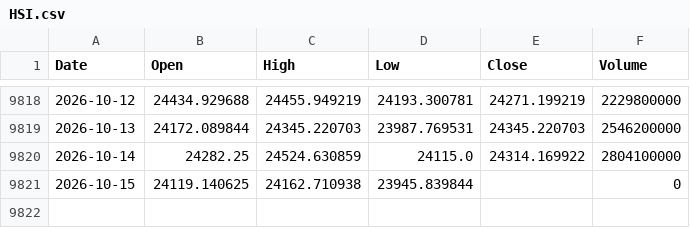
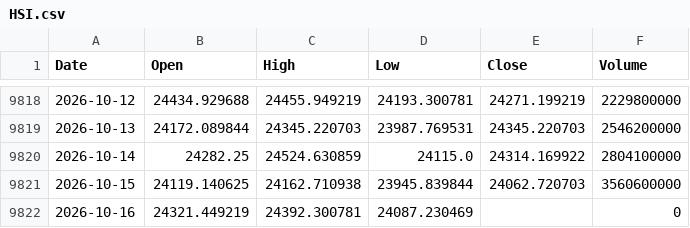
Before and after one commit to flytothejy/market-data, a CSV file: data/HSI.csv, drawn as a sheet; only a part is shown, gaps mark what is left out.

```diff
--- a/data/HSI.csv
+++ b/data/HSI.csv
@@ -9820,2 +9820,3 @@ Date,Open,High,Low,Close,Volume
 2026-10-14,24282.25,24524.630859,24115.0,24314.169922,2804100000
-2026-10-15,24119.140625,24162.710938,23945.839844,,0
+2026-10-15,24119.140625,24162.710938,23945.839844,24062.720703,3560600000
+2026-10-16,24321.449219,24392.300781,24087.230469,,0
```
Also changed, not shown: data/1321_T.csv, data/IXIC.csv, 47 other files.
